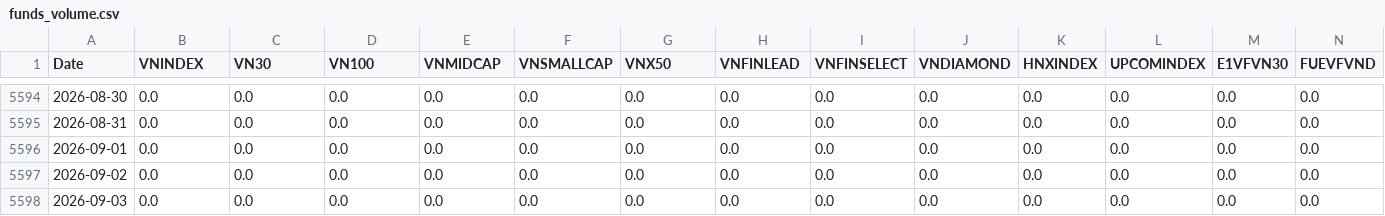
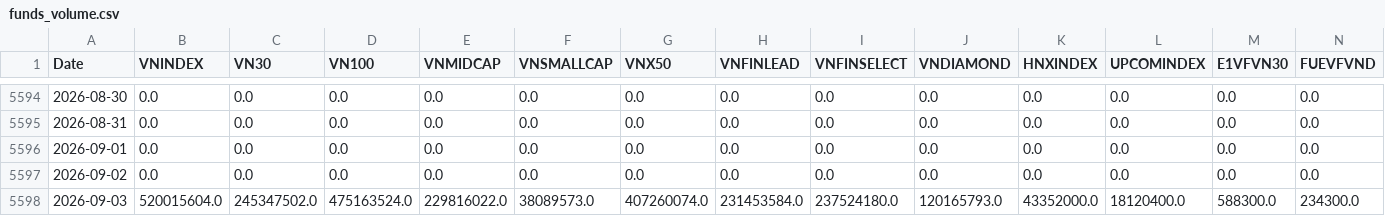
Before and after one commit to phudinhm/vn-fund-dashboard-2, a CSV file: funds_volume.csv, drawn as a sheet; only a part is shown, gaps mark what is left out; removed rows and columns are numbered as before the commit, all else as after; rows hold the shown columns only; the diff names each change by its address in the sheet, - before the commit and + after, or states it on an @@ line.

```diff
--- a/funds_volume.csv
+++ b/funds_volume.csv
-row 5598: 2026-09-03 | 0.0 | 0.0 | 0.0 | 0.0 | 0.0 | 0.0 | 0.0 | 0.0 | 0.0 | 0.0 | 0.0 | 0.0 | 0.0
+row 5598: 2026-09-03 | 520015604.0 | 245347502.0 | 475163524.0 | 229816022.0 | 38089573.0 | 407260074.0 | 231453584.0 | 237524180.0 | 120165793.0 | 43352000.0 | 18120400.0 | 588300.0 | 234300.0
```
Also changed, not shown: data/profile.csv, funds_data.csv, 7 other files.
